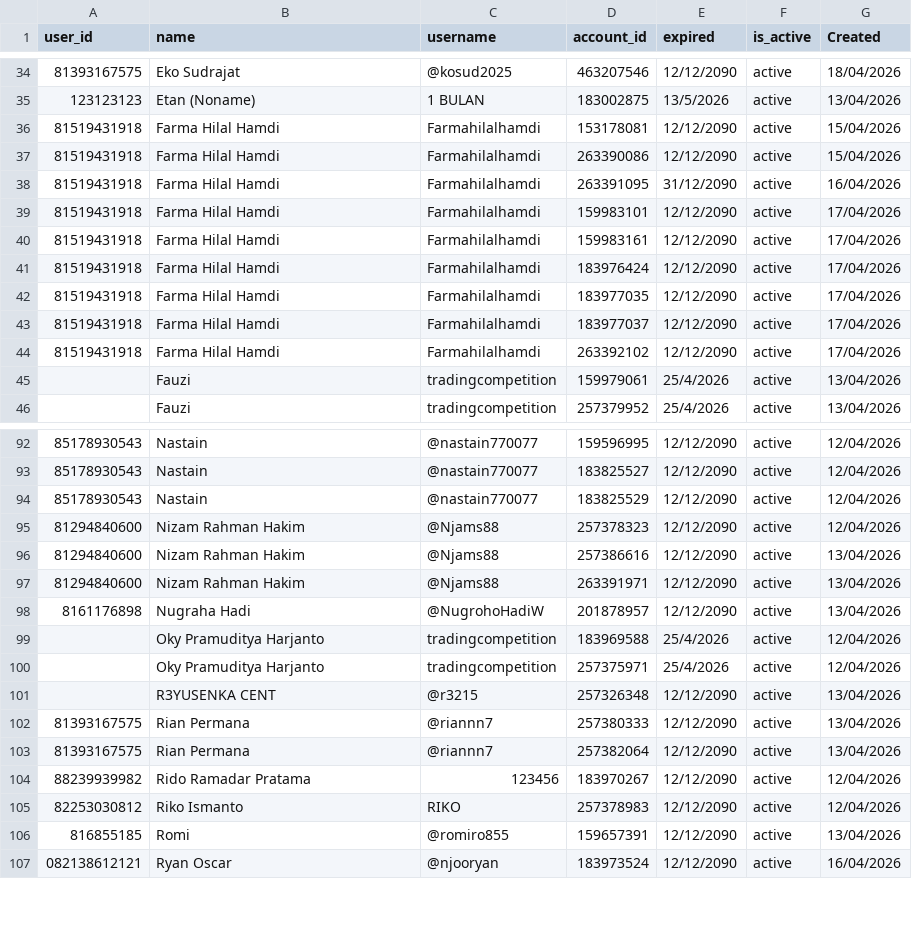
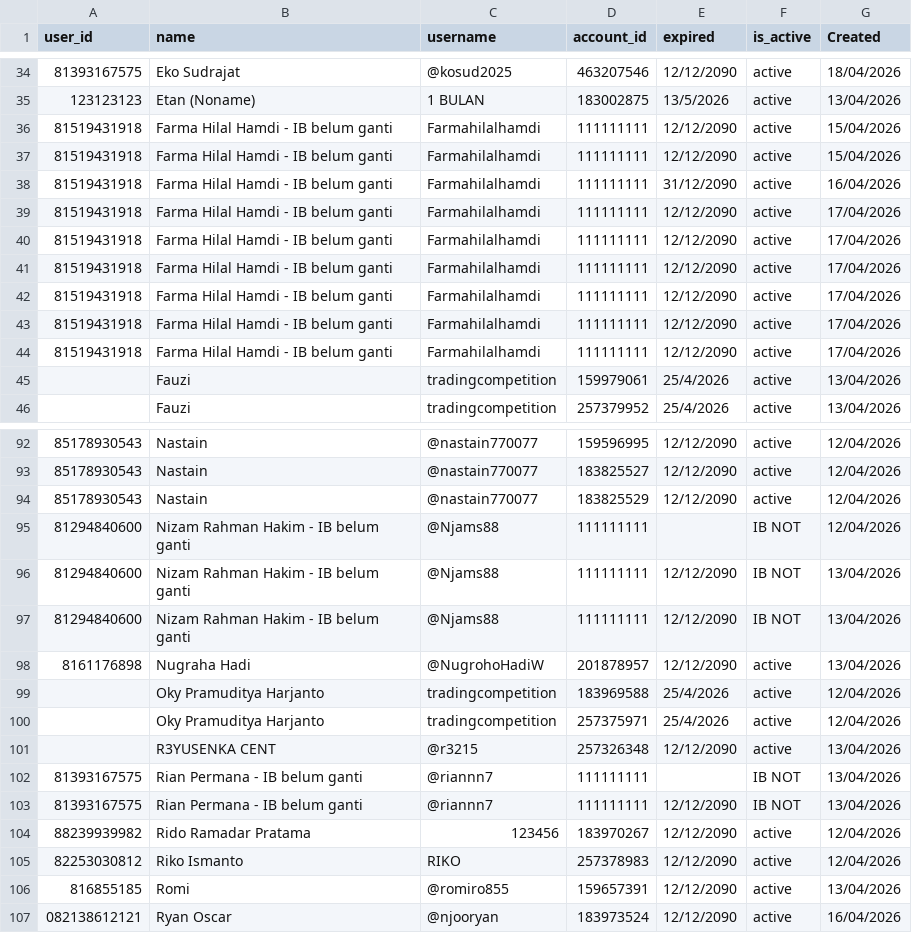
Before and after one commit to satriadwibagaskara/HedgePro-Licenses, a CSV file: HedgePro-Licenses.csv, drawn as a sheet; only a part is shown, gaps mark what is left out.

Commit message:
Update HedgePro-Licenses.csv

```diff
--- a/HedgePro-Licenses.csv
+++ b/HedgePro-Licenses.csv
@@ -35,11 +35,11 @@ user_id,name,username,account_id,expired,is_active,Created
 123123123,Etan (Noname),1 BULAN,183002875,13/5/2026,active,13/04/2026
-81519431918,Farma Hilal Hamdi,Farmahilalhamdi,153178081,12/12/2090,active,15/04/2026
-81519431918,Farma Hilal Hamdi,Farmahilalhamdi,263390086,12/12/2090,active,15/04/2026
-81519431918,Farma Hilal Hamdi,Farmahilalhamdi,263391095,31/12/2090,active,16/04/2026
-81519431918,Farma Hilal Hamdi,Farmahilalhamdi,159983101,12/12/2090,active,17/04/2026
-81519431918,Farma Hilal Hamdi,Farmahilalhamdi,159983161,12/12/2090,active,17/04/2026
-81519431918,Farma Hilal Hamdi,Farmahilalhamdi,183976424,12/12/2090,active,17/04/2026
-81519431918,Farma Hilal Hamdi,Farmahilalhamdi,183977035,12/12/2090,active,17/04/2026
-81519431918,Farma Hilal Hamdi,Farmahilalhamdi,183977037,12/12/2090,active,17/04/2026
-81519431918,Farma Hilal Hamdi,Farmahilalhamdi,263392102,12/12/2090,active,17/04/2026
+81519431918,Farma Hilal Hamdi - IB belum ganti,Farmahilalhamdi,111111111,12/12/2090,active,15/04/2026
+81519431918,Farma Hilal Hamdi - IB belum ganti,Farmahilalhamdi,111111111,12/12/2090,active,15/04/2026
+81519431918,Farma Hilal Hamdi - IB belum ganti,Farmahilalhamdi,111111111,31/12/2090,active,16/04/2026
+81519431918,Farma Hilal Hamdi - IB belum ganti,Farmahilalhamdi,111111111,12/12/2090,active,17/04/2026
+81519431918,Farma Hilal Hamdi - IB belum ganti,Farmahilalhamdi,111111111,12/12/2090,active,17/04/2026
+81519431918,Farma Hilal Hamdi - IB belum ganti,Farmahilalhamdi,111111111,12/12/2090,active,17/04/2026
+81519431918,Farma Hilal Hamdi - IB belum ganti,Farmahilalhamdi,111111111,12/12/2090,active,17/04/2026
+81519431918,Farma Hilal Hamdi - IB belum ganti,Farmahilalhamdi,111111111,12/12/2090,active,17/04/2026
+81519431918,Farma Hilal Hamdi - IB belum ganti,Farmahilalhamdi,111111111,12/12/2090,active,17/04/2026
 ,Fauzi,tradingcompetition,159979061,25/4/2026,active,13/04/2026
@@ -94,5 +94,5 @@ user_id,name,username,account_id,expired,is_active,Created
 85178930543,Nastain,@nastain770077,183825529,12/12/2090,active,12/04/2026
-81294840600,Nizam Rahman Hakim,@Njams88,257378323,12/12/2090,active,12/04/2026
-81294840600,Nizam Rahman Hakim,@Njams88,257386616,12/12/2090,active,13/04/2026
-81294840600,Nizam Rahman Hakim,@Njams88,263391971,12/12/2090,active,13/04/2026
+81294840600,Nizam Rahman Hakim - IB belum ganti,@Njams88,111111111,,IB NOT,12/04/2026
+81294840600,Nizam Rahman Hakim - IB belum ganti,@Njams88,111111111,12/12/2090,IB NOT,13/04/2026
+81294840600,Nizam Rahman Hakim - IB belum ganti,@Njams88,111111111,12/12/2090,IB NOT,13/04/2026
 8161176898,Nugraha Hadi,@NugrohoHadiW,201878957,12/12/2090,active,13/04/2026
@@ -101,4 +101,4 @@ user_id,name,username,account_id,expired,is_active,Created
 ,R3YUSENKA CENT,@r3215,257326348,12/12/2090,active,13/04/2026
-81393167575,Rian Permana,@riannn7,257380333,12/12/2090,active,13/04/2026
-81393167575,Rian Permana,@riannn7,257382064,12/12/2090,active,13/04/2026
+81393167575,Rian Permana - IB belum ganti,@riannn7,111111111,,IB NOT,13/04/2026
+81393167575,Rian Permana - IB belum ganti,@riannn7,111111111,12/12/2090,IB NOT,13/04/2026
 88239939982,"Rido Ramadar Pratama ",123456,183970267,12/12/2090,active,12/04/2026
```
